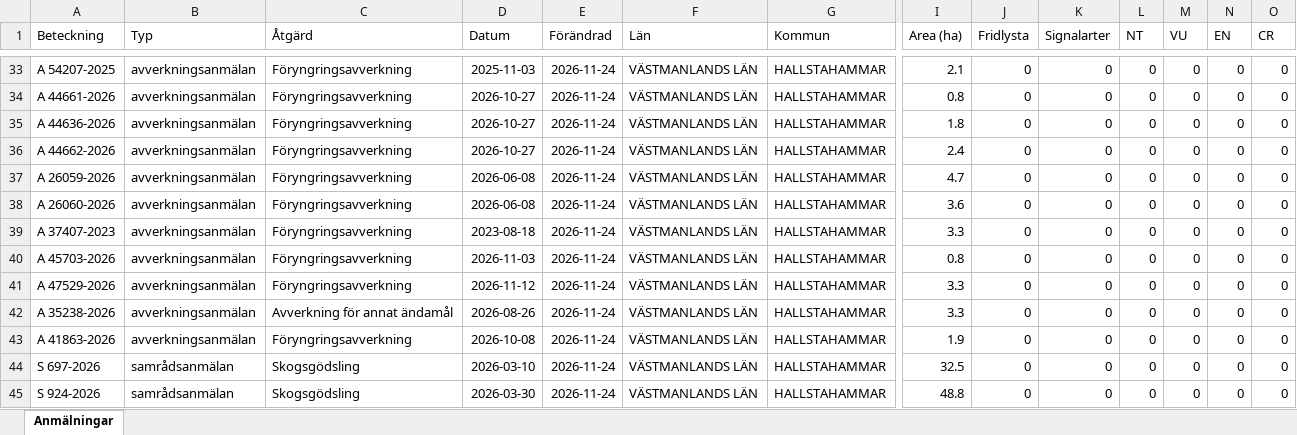
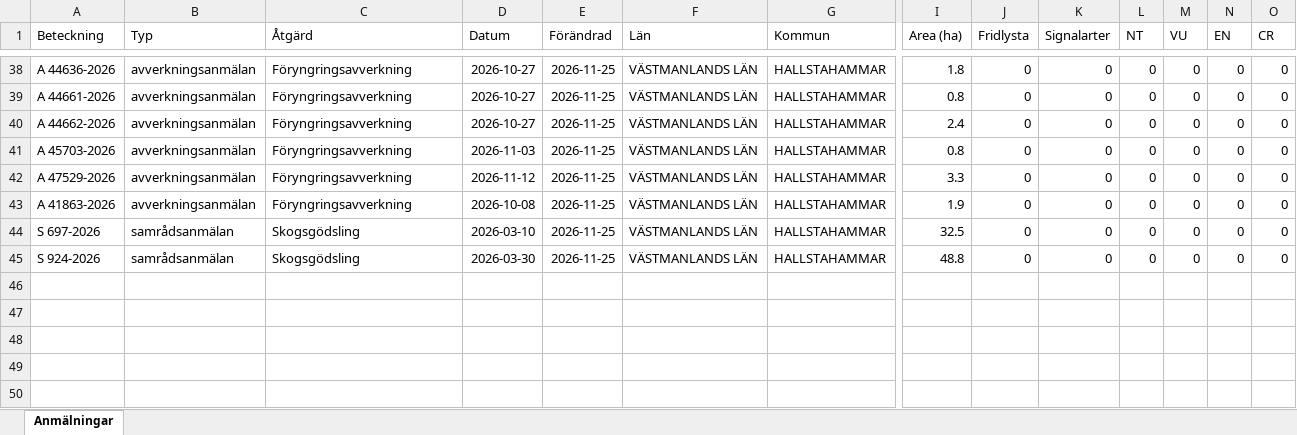
Before and after one commit to klasma/Logging_1961, an Excel workbook: Översikt HALLSTAHAMMAR.xlsx, sheet Anmälningar, drawn as a sheet; only a part is shown, gaps mark what is left out; values as stored, in another font and other column widths than the file's, no borders; removed rows and columns are numbered as before the commit, all else as after; rows hold the shown columns only; the diff covers the shown part only; the diff names each change by its address in the sheet, - before the commit and + after, or states it on an @@ line.

```diff
--- a/Översikt HALLSTAHAMMAR.xlsx (sheet Anmälningar)
+++ b/Översikt HALLSTAHAMMAR.xlsx (sheet Anmälningar)
-A38 (Beteckning): A 54207-2025
+A38 (Beteckning): A 44636-2026
-D38 (Datum): 2025-11-03
+D38 (Datum): 2026-10-27
-E38:E39 (Förändrad): 2026-11-24
+E38:E39 (Förändrad): 2026-11-25
-I38 (Area (ha)): 2.1
+I38 (Area (ha)): 1.8
-row 35: A 44636-2026 | avverkningsanmälan | Föryngringsavverkning | 2026-10-27 | 2026-11-24 | VÄSTMANLANDS LÄN | HALLSTAHAMMAR | 1.8 | 0 | 0 | 0 | 0 | 0 | 0
-E40 (Förändrad): 2026-11-24
+E40 (Förändrad): 2026-11-25
-row 37: A 26059-2026 | avverkningsanmälan | Föryngringsavverkning | 2026-06-08 | 2026-11-24 | VÄSTMANLANDS LÄN | HALLSTAHAMMAR | 4.7 | 0 | 0 | 0 | 0 | 0 | 0
-row 38: A 26060-2026 | avverkningsanmälan | Föryngringsavverkning | 2026-06-08 | 2026-11-24 | VÄSTMANLANDS LÄN | HALLSTAHAMMAR | 3.6 | 0 | 0 | 0 | 0 | 0 | 0
-row 39: A 37407-2023 | avverkningsanmälan | Föryngringsavverkning | 2023-08-18 | 2026-11-24 | VÄSTMANLANDS LÄN | HALLSTAHAMMAR | 3.3 | 0 | 0 | 0 | 0 | 0 | 0
-E41:E42 (Förändrad): 2026-11-24
+E41:E42 (Förändrad): 2026-11-25
-row 42: A 35238-2026 | avverkningsanmälan | Avverkning för annat ändamål | 2026-08-26 | 2026-11-24 | VÄSTMANLANDS LÄN | HALLSTAHAMMAR | 3.3 | 0 | 0 | 0 | 0 | 0 | 0
-E43:E45 (Förändrad): 2026-11-24
+E43:E45 (Förändrad): 2026-11-25
```
Also changed, not shown: 8 added rows, 3 removed rows and 72 edited cells elsewhere in this sheet, artfynd/A 56759-2025 artfynd.xlsx, 5 other files.
